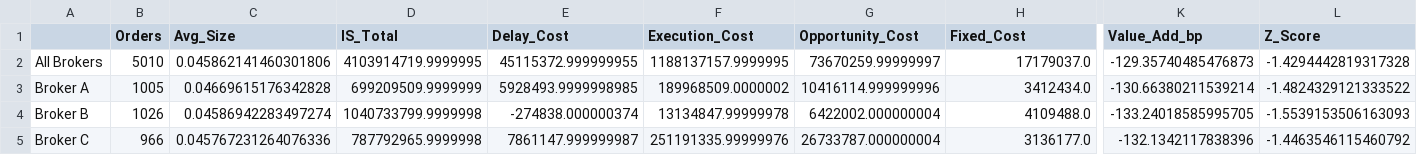
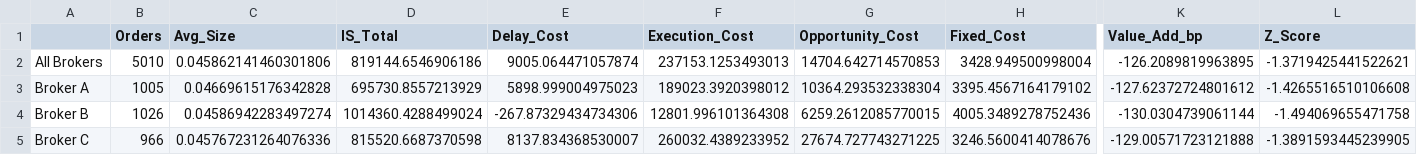
Before and after one commit to aruvins/Algorithm-Trading-Homework, a CSV file: outputFolder/CaseStudy01_Results.csv, drawn as a sheet; only a part is shown, gaps mark what is left out; the diff covers the shown part only; the diff names each change by its address in the sheet, - before the commit and + after, or states it on an @@ line.

Commit message:
Case Study 1

```diff
--- a/outputFolder/CaseStudy01_Results.csv
+++ b/outputFolder/CaseStudy01_Results.csv
-D2 (IS_Total): 4103914719.9999995
+D2 (IS_Total): 819144.6546906186
-E2 (Delay_Cost): 45115372.999999955
+E2 (Delay_Cost): 9005.064471057874
-F2 (Execution_Cost): 1188137157.9999995
+F2 (Execution_Cost): 237153.1253493013
-G2 (Opportunity_Cost): 73670259.99999997
+G2 (Opportunity_Cost): 14704.642714570853
-H2 (Fixed_Cost): 17179037.0
+H2 (Fixed_Cost): 3428.949500998004
-K2 (Value_Add_bp): -129.35740485476873
+K2 (Value_Add_bp): -126.2089819963895
-L2 (Z_Score): -1.4294442819317328
+L2 (Z_Score): -1.3719425441522621
-D3 (IS_Total): 699209509.9999999
+D3 (IS_Total): 695730.8557213929
-E3 (Delay_Cost): 5928493.9999998985
+E3 (Delay_Cost): 5898.999004975023
-F3 (Execution_Cost): 189968509.0000002
+F3 (Execution_Cost): 189023.3920398012
-G3 (Opportunity_Cost): 10416114.999999996
+G3 (Opportunity_Cost): 10364.293532338304
-H3 (Fixed_Cost): 3412434.0
+H3 (Fixed_Cost): 3395.4567164179102
-K3 (Value_Add_bp): -130.66380211539214
+K3 (Value_Add_bp): -127.62372724801612
-L3 (Z_Score): -1.4824329121333522
+L3 (Z_Score): -1.4265516510106608
-D4 (IS_Total): 1040733799.9999998
+D4 (IS_Total): 1014360.4288499024
-E4 (Delay_Cost): -274838.000000374
+E4 (Delay_Cost): -267.87329434734306
-F4 (Execution_Cost): 13134847.99999978
+F4 (Execution_Cost): 12801.996101364308
-G4 (Opportunity_Cost): 6422002.000000004
+G4 (Opportunity_Cost): 6259.2612085770015
-H4 (Fixed_Cost): 4109488.0
+H4 (Fixed_Cost): 4005.3489278752436
-K4 (Value_Add_bp): -133.24018585995705
+K4 (Value_Add_bp): -130.0304739061144
-L4 (Z_Score): -1.5539153506163093
+L4 (Z_Score): -1.494069655471758
-D5 (IS_Total): 787792965.9999998
+D5 (IS_Total): 815520.6687370598
-E5 (Delay_Cost): 7861147.999999987
+E5 (Delay_Cost): 8137.834368530007
-F5 (Execution_Cost): 251191335.99999976
+F5 (Execution_Cost): 260032.4389233952
-G5 (Opportunity_Cost): 26733787.000000004
+G5 (Opportunity_Cost): 27674.727743271225
-H5 (Fixed_Cost): 3136177.0
+H5 (Fixed_Cost): 3246.5600414078676
-K5 (Value_Add_bp): -132.1342117838396
+K5 (Value_Add_bp): -129.00571723121888
-L5 (Z_Score): -1.4463546115460792
+L5 (Z_Score): -1.3891593445239905
```
Also changed, not shown: 14 edited cells elsewhere in this file, 3 other files.
